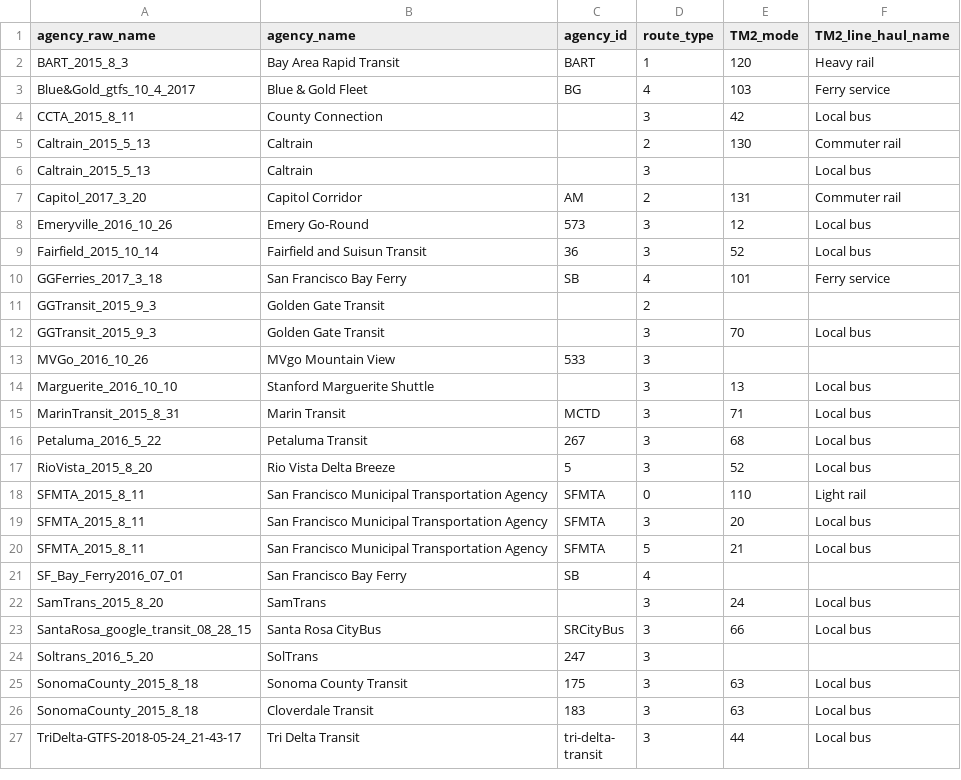
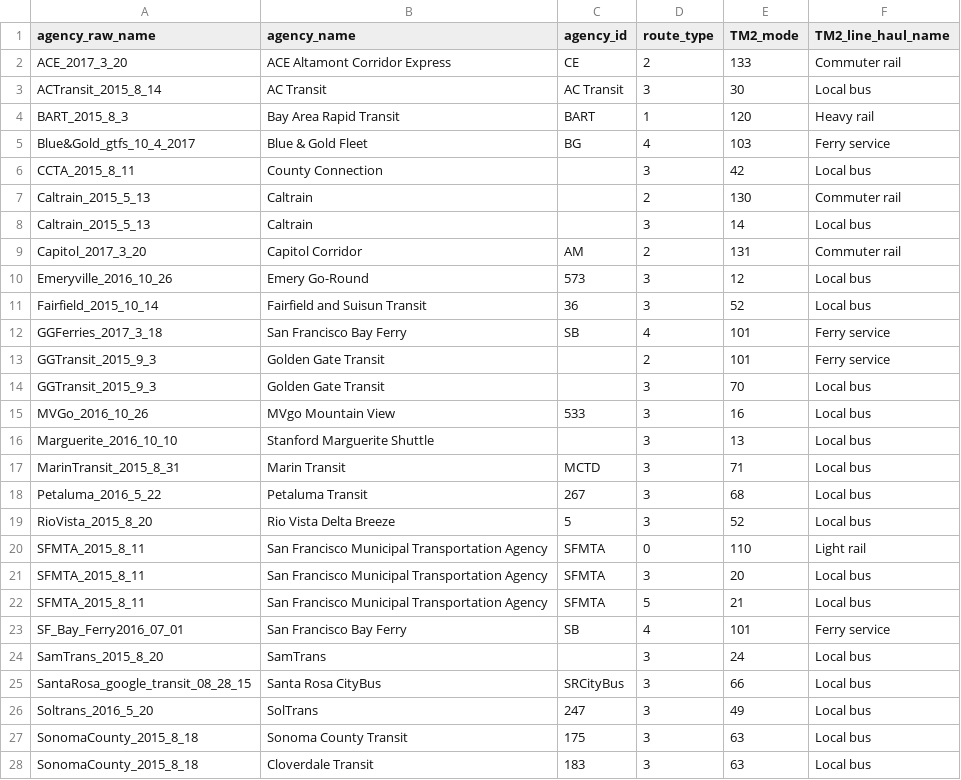
Before and after one commit to BayAreaMetro/travel-model-two-networks, a CSV file: data/interim/gtfs_to_tm2_mode_crosswalk.csv, drawn as a sheet; only a part is shown; the shorter side is filled out with more unchanged rows.

Commit message:
update cube transit

```diff
--- a/data/interim/gtfs_to_tm2_mode_crosswalk.csv
+++ b/data/interim/gtfs_to_tm2_mode_crosswalk.csv
@@ -1,2 +1,4 @@
 agency_raw_name,agency_name,agency_id,route_type,TM2_mode,TM2_line_haul_name
+ACE_2017_3_20,ACE Altamont Corridor Express,CE,2,133,Commuter rail
+ACTransit_2015_8_14,AC Transit,AC Transit,3,30,Local bus
 BART_2015_8_3,Bay Area Rapid Transit,BART,1,120,Heavy rail
@@ -5,3 +7,3 @@ CCTA_2015_8_11,County Connection,,3,42,Local bus
 Caltrain_2015_5_13,Caltrain,,2,130,Commuter rail
-Caltrain_2015_5_13,Caltrain,,3,,Local bus
+Caltrain_2015_5_13,Caltrain,,3,14,Local bus
 Capitol_2017_3_20,Capitol Corridor,AM,2,131,Commuter rail
@@ -10,5 +12,5 @@ Fairfield_2015_10_14,Fairfield and Suisun Transit,36,3,52,Local bus
 GGFerries_2017_3_18,San Francisco Bay Ferry,SB,4,101,Ferry service
-GGTransit_2015_9_3,Golden Gate Transit,,2,,
+GGTransit_2015_9_3,Golden Gate Transit,,2,101,Ferry service
 GGTransit_2015_9_3,Golden Gate Transit,,3,70,Local bus
-MVGo_2016_10_26,MVgo Mountain View,533,3,,
+MVGo_2016_10_26,MVgo Mountain View,533,3,16,Local bus
 Marguerite_2016_10_10,Stanford Marguerite Shuttle,,3,13,Local bus
@@ -20,6 +22,6 @@ SFMTA_2015_8_11,San Francisco Municipal Transportation Agency,SFMTA,3,20,Local b
 SFMTA_2015_8_11,San Francisco Municipal Transportation Agency,SFMTA,5,21,Local bus
-SF_Bay_Ferry2016_07_01,San Francisco Bay Ferry,SB,4,,
+SF_Bay_Ferry2016_07_01,San Francisco Bay Ferry,SB,4,101,Ferry service
 SamTrans_2015_8_20,SamTrans,,3,24,Local bus
 SantaRosa_google_transit_08_28_15,Santa Rosa CityBus,SRCityBus,3,66,Local bus
-Soltrans_2016_5_20,SolTrans,247,3,,
+Soltrans_2016_5_20,SolTrans,247,3,49,Local bus
 SonomaCounty_2015_8_18,Sonoma County Transit,175,3,63,Local bus
```
Also changed, not shown: 1 other file.
